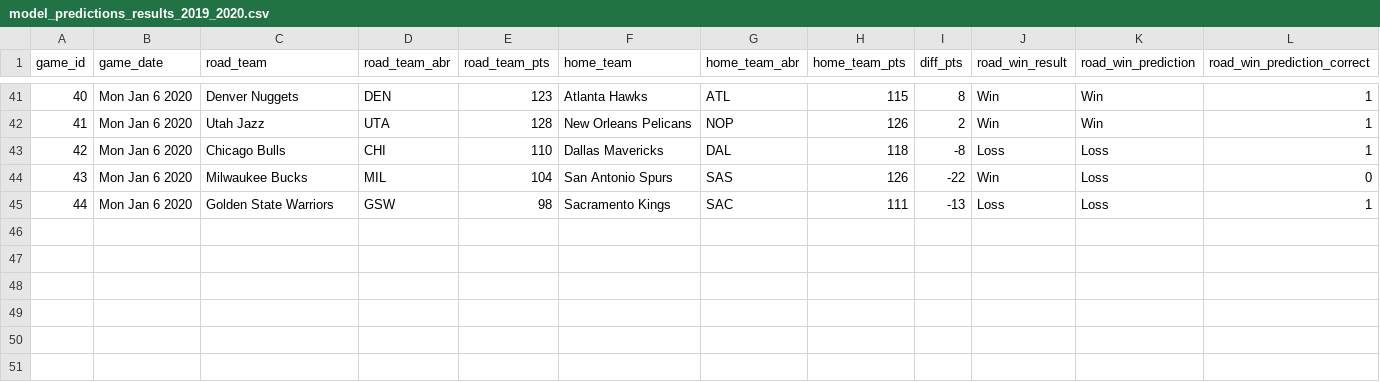
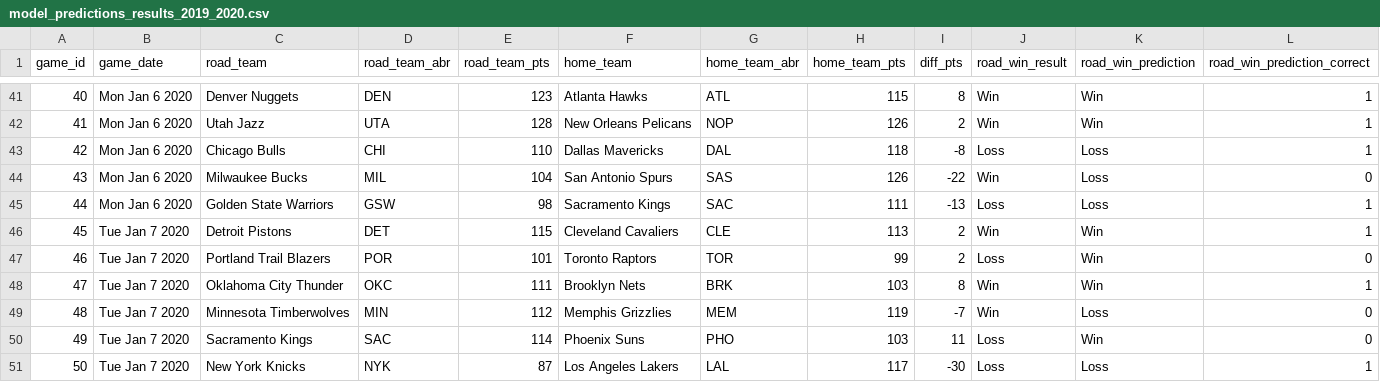
Before and after one commit to zsubhani/utexas_hw_python, a CSV file: model_predictions_results_2019_2020.csv, drawn as a sheet; only a part is shown, gaps mark what is left out; the diff names each change by its address in the sheet, - before the commit and + after, or states it on an @@ line.

Commit message:
updated results

```diff
--- a/model_predictions_results_2019_2020.csv
+++ b/model_predictions_results_2019_2020.csv
+row 46: 45 | Tue Jan 7 2020 | Detroit Pistons | DET | 115 | Cleveland Cavaliers | CLE | 113 | 2 | Win | Win | 1
+row 47: 46 | Tue Jan 7 2020 | Portland Trail Blazers | POR | 101 | Toronto Raptors | TOR | 99 | 2 | Loss | Win | 0
+row 48: 47 | Tue Jan 7 2020 | Oklahoma City Thunder | OKC | 111 | Brooklyn Nets | BRK | 103 | 8 | Win | Win | 1
+row 49: 48 | Tue Jan 7 2020 | Minnesota Timberwolves | MIN | 112 | Memphis Grizzlies | MEM | 119 | -7 | Win | Loss | 0
+row 50: 49 | Tue Jan 7 2020 | Sacramento Kings | SAC | 114 | Phoenix Suns | PHO | 103 | 11 | Loss | Win | 0
+row 51: 50 | Tue Jan 7 2020 | New York Knicks | NYK | 87 | Los Angeles Lakers | LAL | 117 | -30 | Loss | Loss | 1
```
